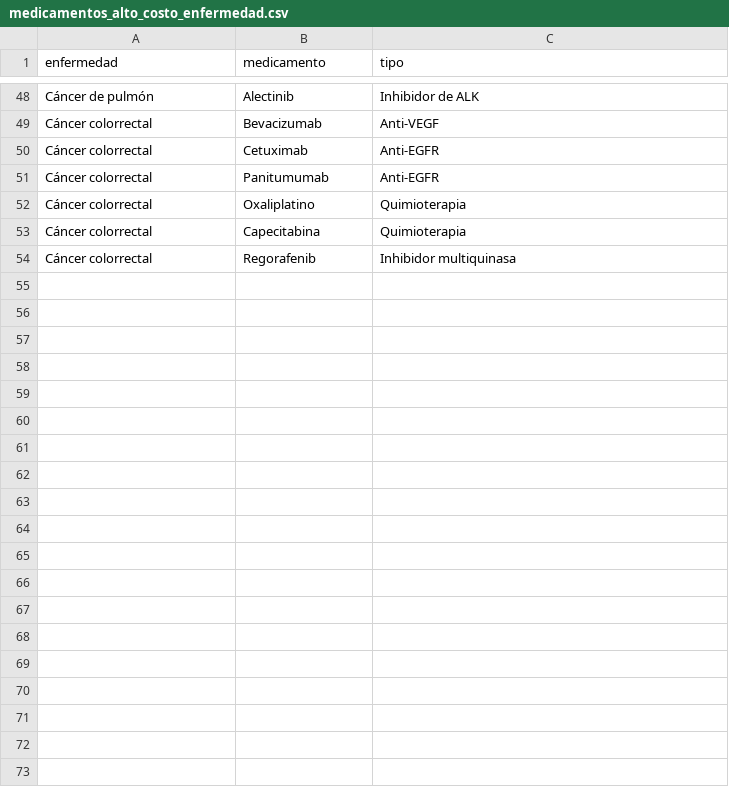
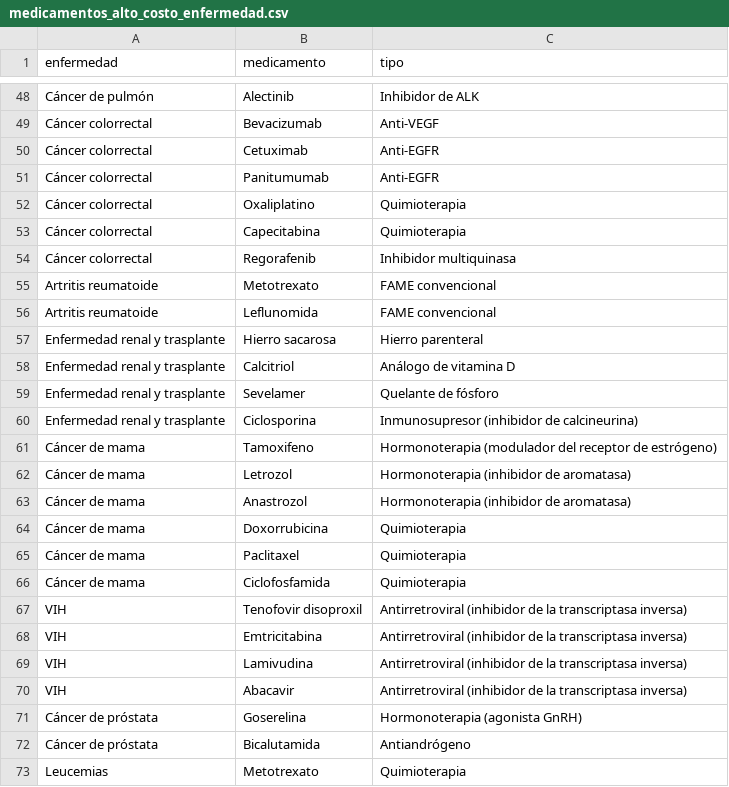
Before and after one commit to jujgomezru/MSD_application, a CSV file: data/referencia/medicamentos_alto_costo_enfermedad.csv, drawn as a sheet; only a part is shown, gaps mark what is left out; the diff covers the shown part only; the diff names each change by its address in the sheet, - before the commit and + after, or states it on an @@ line.

```diff
--- a/data/referencia/medicamentos_alto_costo_enfermedad.csv
+++ b/data/referencia/medicamentos_alto_costo_enfermedad.csv
+row 55: Artritis reumatoide | Metotrexato | FAME convencional
+row 56: Artritis reumatoide | Leflunomida | FAME convencional
+row 57: Enfermedad renal y trasplante | Hierro sacarosa | Hierro parenteral
+row 58: Enfermedad renal y trasplante | Calcitriol | Análogo de vitamina D
+row 59: Enfermedad renal y trasplante | Sevelamer | Quelante de fósforo
+row 60: Enfermedad renal y trasplante | Ciclosporina | Inmunosupresor (inhibidor de calcineurina)
+row 61: Cáncer de mama | Tamoxifeno | Hormonoterapia (modulador del receptor de estrógeno)
+row 62: Cáncer de mama | Letrozol | Hormonoterapia (inhibidor de aromatasa)
+row 63: Cáncer de mama | Anastrozol | Hormonoterapia (inhibidor de aromatasa)
+row 64: Cáncer de mama | Doxorrubicina | Quimioterapia
+row 65: Cáncer de mama | Paclitaxel | Quimioterapia
+row 66: Cáncer de mama | Ciclofosfamida | Quimioterapia
+row 67: VIH | Tenofovir disoproxil | Antirretroviral (inhibidor de la transcriptasa inversa)
+row 68: VIH | Emtricitabina | Antirretroviral (inhibidor de la transcriptasa inversa)
+row 69: VIH | Lamivudina | Antirretroviral (inhibidor de la transcriptasa inversa)
+row 70: VIH | Abacavir | Antirretroviral (inhibidor de la transcriptasa inversa)
+row 71: Cáncer de próstata | Goserelina | Hormonoterapia (agonista GnRH)
+row 72: Cáncer de próstata | Bicalutamida | Antiandrógeno
+row 73: Leucemias | Metotrexato | Quimioterapia
```
Also changed, not shown: 9 added rows elsewhere in this file, data/fuentes.csv, data/processed/med_enfermedad_medicamentos.csv, 22 other files.
